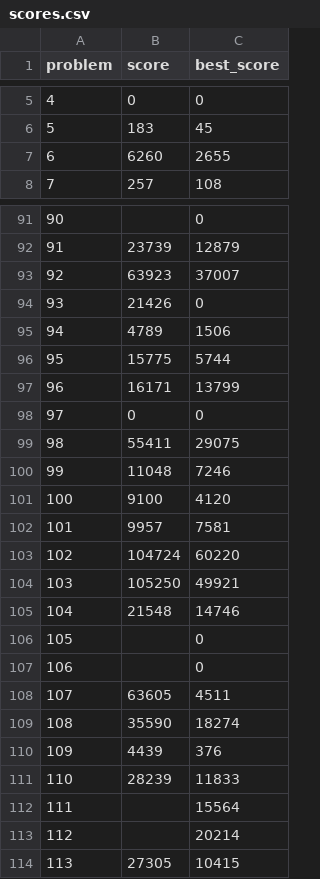
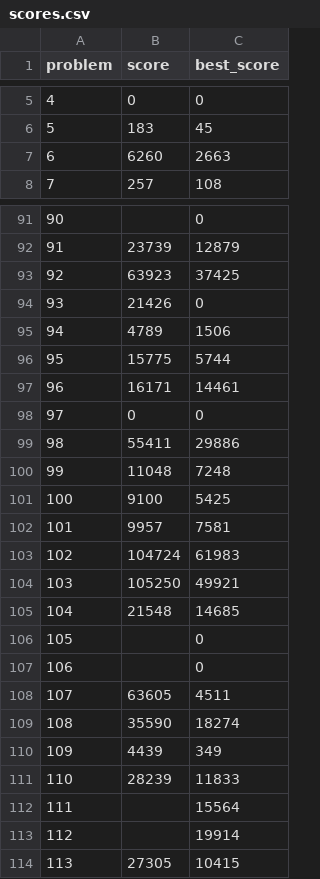
Before and after one commit to closedandrestricted/icfpc2021, a CSV file: submitter/scores.csv, drawn as a sheet; only a part is shown, gaps mark what is left out; the diff covers the shown part only.

```diff
--- a/submitter/scores.csv
+++ b/submitter/scores.csv
@@ -6,3 +6,3 @@ problem,score,best_score
 5,183,45
-6,6260,2655
+6,6260,2663
 7,257,108
@@ -92,3 +92,3 @@ problem,score,best_score
 91,23739,12879
-92,63923,37007
+92,63923,37425
 93,21426,0
@@ -96,11 +96,11 @@ problem,score,best_score
 95,15775,5744
-96,16171,13799
+96,16171,14461
 97,0,0
-98,55411,29075
-99,11048,7246
-100,9100,4120
+98,55411,29886
+99,11048,7248
+100,9100,5425
 101,9957,7581
-102,104724,60220
+102,104724,61983
 103,105250,49921
-104,21548,14746
+104,21548,14685
 105,,0
@@ -109,6 +109,6 @@ problem,score,best_score
 108,35590,18274
-109,4439,376
+109,4439,349
 110,28239,11833
 111,,15564
-112,,20214
+112,,19914
 113,27305,10415
```
Also changed, not shown: 9 edited cells elsewhere in this file, 1 other file.
